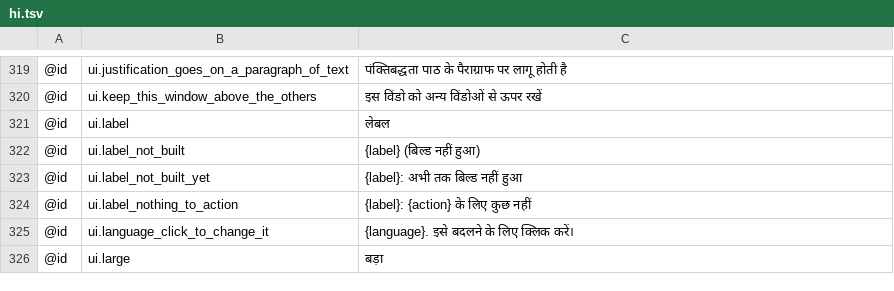
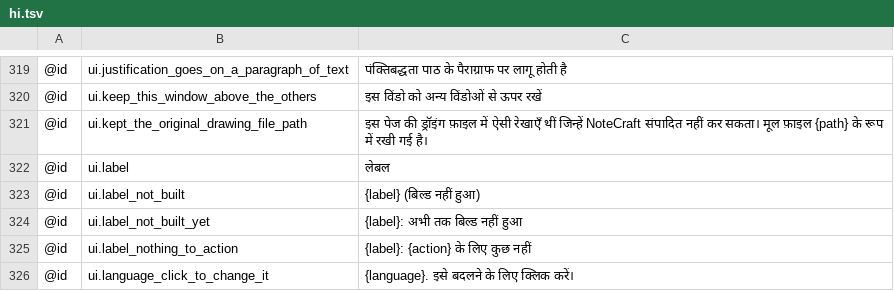
Before and after one commit to AlienTechSoftware/notecraft, a TSV file: i18n/hi.tsv, drawn as a sheet; only a part is shown, gaps mark what is left out; the shorter side is filled out with more unchanged rows.

```diff
--- a/i18n/hi.tsv
+++ b/i18n/hi.tsv
@@ -320,2 +320,3 @@
 @id	ui.keep_this_window_above_the_others	इस विंडो को अन्य विंडोओं से ऊपर रखें
+@id	ui.kept_the_original_drawing_file_path	इस पेज की ड्रॉइंग फ़ाइल में ऐसी रेखाएँ थीं जिन्हें NoteCraft संपादित नहीं कर सकता। मूल फ़ाइल {path} के रूप में रखी गई है।
 @id	ui.label	लेबल
```
Also changed, not shown: i18n/ar.tsv, i18n/fa.tsv, 14 other files.
